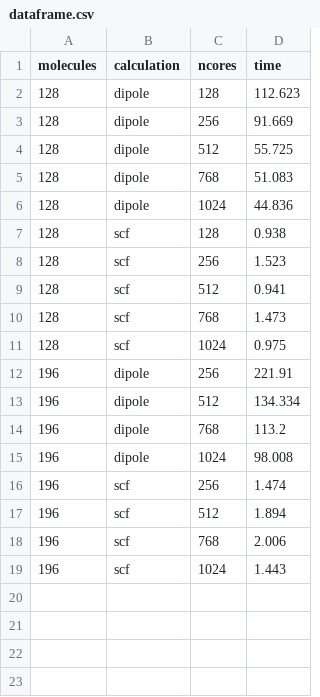
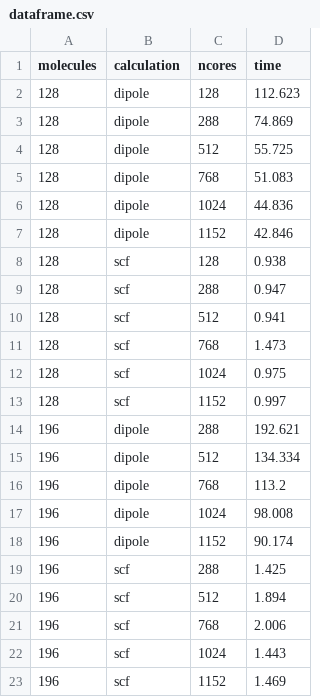
Before and after one commit to EliaStocco/ScaLAPACK-polarization-FHI-aims, a CSV file: performance-water/water/dataframe.csv, drawn as a sheet.

Commit message:
water

```diff
--- a/performance-water/water/dataframe.csv
+++ b/performance-water/water/dataframe.csv
@@ -2,3 +2,3 @@ molecules,calculation,ncores,time
 128,dipole,128,112.623
-128,dipole,256,91.669
+128,dipole,288,74.869
 128,dipole,512,55.725
@@ -6,4 +6,5 @@ molecules,calculation,ncores,time
 128,dipole,1024,44.836
+128,dipole,1152,42.846
 128,scf,128,0.938
-128,scf,256,1.523
+128,scf,288,0.947
 128,scf,512,0.941
@@ -11,3 +12,4 @@ molecules,calculation,ncores,time
 128,scf,1024,0.975
-196,dipole,256,221.91
+128,scf,1152,0.997
+196,dipole,288,192.621
 196,dipole,512,134.334
@@ -15,3 +17,4 @@ molecules,calculation,ncores,time
 196,dipole,1024,98.008
-196,scf,256,1.474
+196,dipole,1152,90.174
+196,scf,288,1.425
 196,scf,512,1.894
@@ -19 +22,2 @@ molecules,calculation,ncores,time
 196,scf,1024,1.443
+196,scf,1152,1.469
```
Also changed, not shown: 16 other files.
